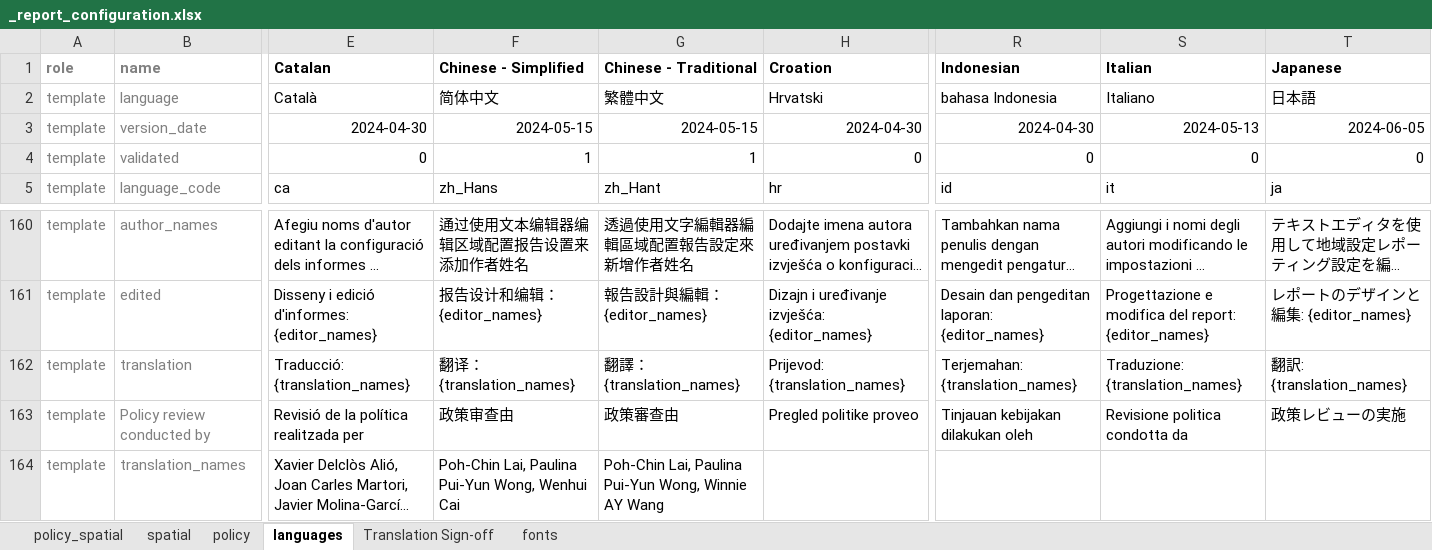
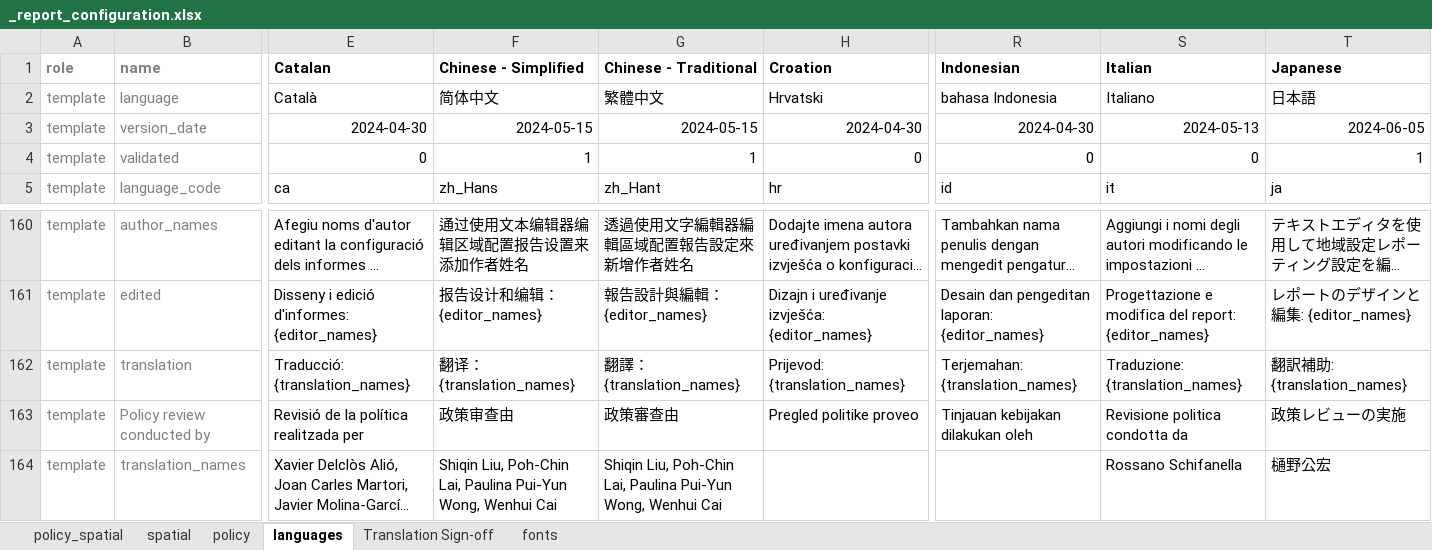
Before and after one commit to healthysustainablecities/global-indicators, an Excel workbook: process/configuration/templates/_report_configuration.xlsx, sheet languages, drawn as a sheet; only a part is shown, gaps mark what is left out; long unchanged cells end in …; values as stored, in another font and other column widths than the file's, no borders; conditional formats not drawn; the diff names each change by its address in the sheet, - before the commit and + after, or states it on an @@ line.

Commit message:
updated some translation details in report template

```diff
--- a/process/configuration/templates/_report_configuration.xlsx (sheet languages)
+++ b/process/configuration/templates/_report_configuration.xlsx (sheet languages)
-T4 (Japanese): 0
+T4 (Japanese): 1
-T162 (Japanese): 翻訳: {translation_names}
+T162 (Japanese): 翻訳補助: {translation_names}
-F164 (Chinese - Simplified): Poh-Chin Lai,…
+F164 (Chinese - Simplified): Shiqin Liu, Poh-Chin Lai,…
-G164 (Chinese - Traditional): Poh-Chin Lai, Paulina Pui-Yun Wong, Winnie AY Wang
+G164 (Chinese - Traditional): Shiqin Liu, Poh-Chin Lai, Paulina Pui-Yun Wong, Wenhui Cai
-S164 (Italian): (empty)
+S164 (Italian): Rossano Schifanella
-T164 (Japanese): (empty)
+T164 (Japanese): 樋野公宏
```
Also changed, not shown: sheet Translation Sign-off.
